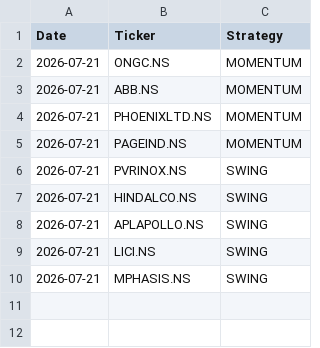
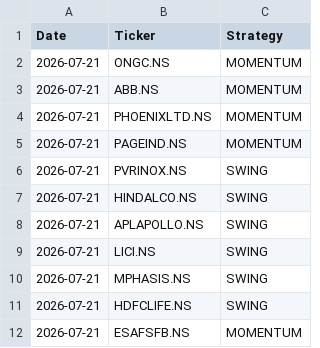
Before and after one commit to johnkasc-lab/MarketStock, a CSV file: alerted_today.csv, drawn as a sheet.

```diff
--- a/alerted_today.csv
+++ b/alerted_today.csv
@@ -10 +10,3 @@ Date,Ticker,Strategy
 2026-07-21,MPHASIS.NS,SWING
+2026-07-21,HDFCLIFE.NS,SWING
+2026-07-21,ESAFSFB.NS,MOMENTUM
```
Also changed, not shown: intraday_trades.csv.
